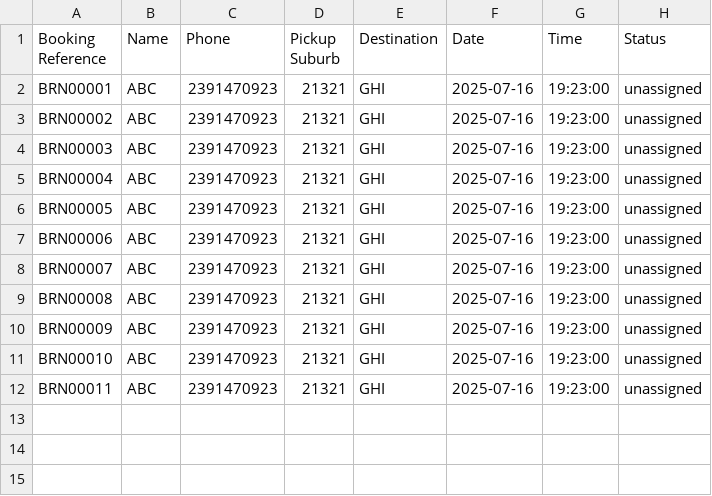
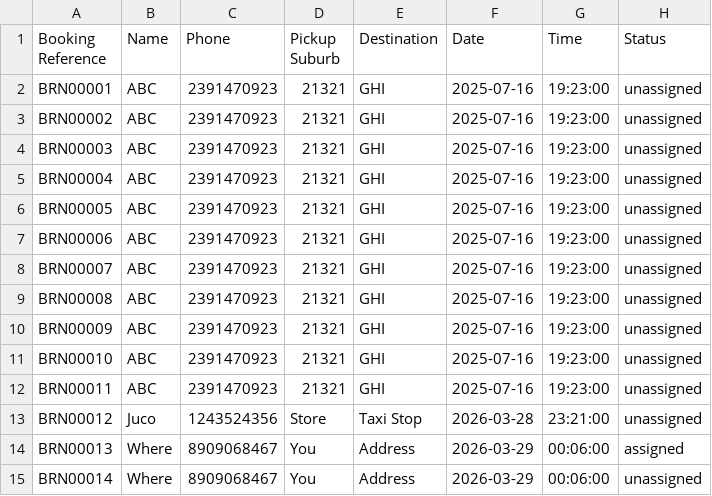
Before and after one commit to JuchangKim/taxi-booking-system, a CSV file: php/booking_history.csv, drawn as a sheet.

```diff
--- a/php/booking_history.csv
+++ b/php/booking_history.csv
@@ -12 +12,4 @@ BRN00010,ABC,2391470923,21321,GHI,2025-07-16,19:23:00,unassigned
 BRN00011,ABC,2391470923,21321,GHI,2025-07-16,19:23:00,unassigned
+BRN00012,Juco,1243524356,Store,"Taxi Stop",2026-03-28,23:21:00,unassigned
+BRN00013,Where,8909068467,You,Address,2026-03-29,00:06:00,assigned
+BRN00014,Where,8909068467,You,Address,2026-03-29,00:06:00,unassigned
```
Also changed, not shown: 5 other files.
